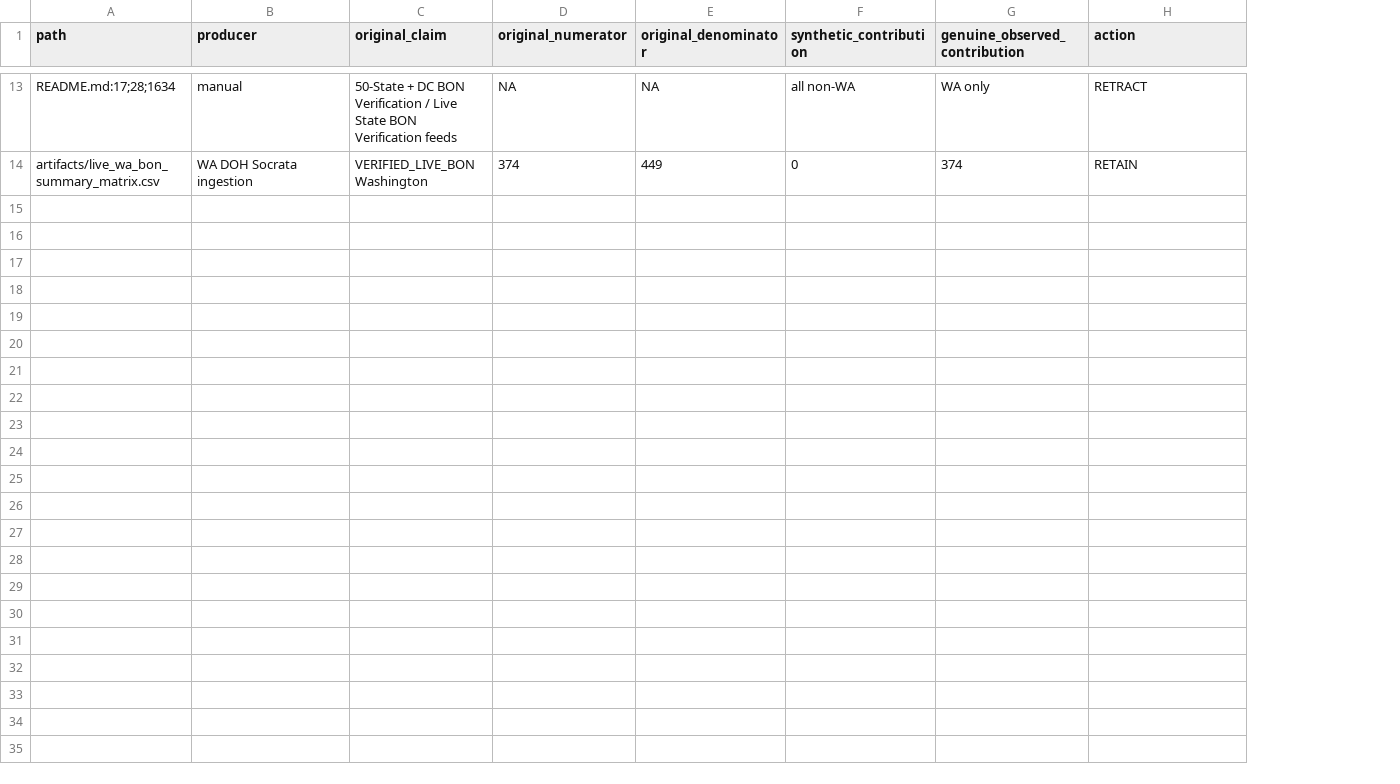
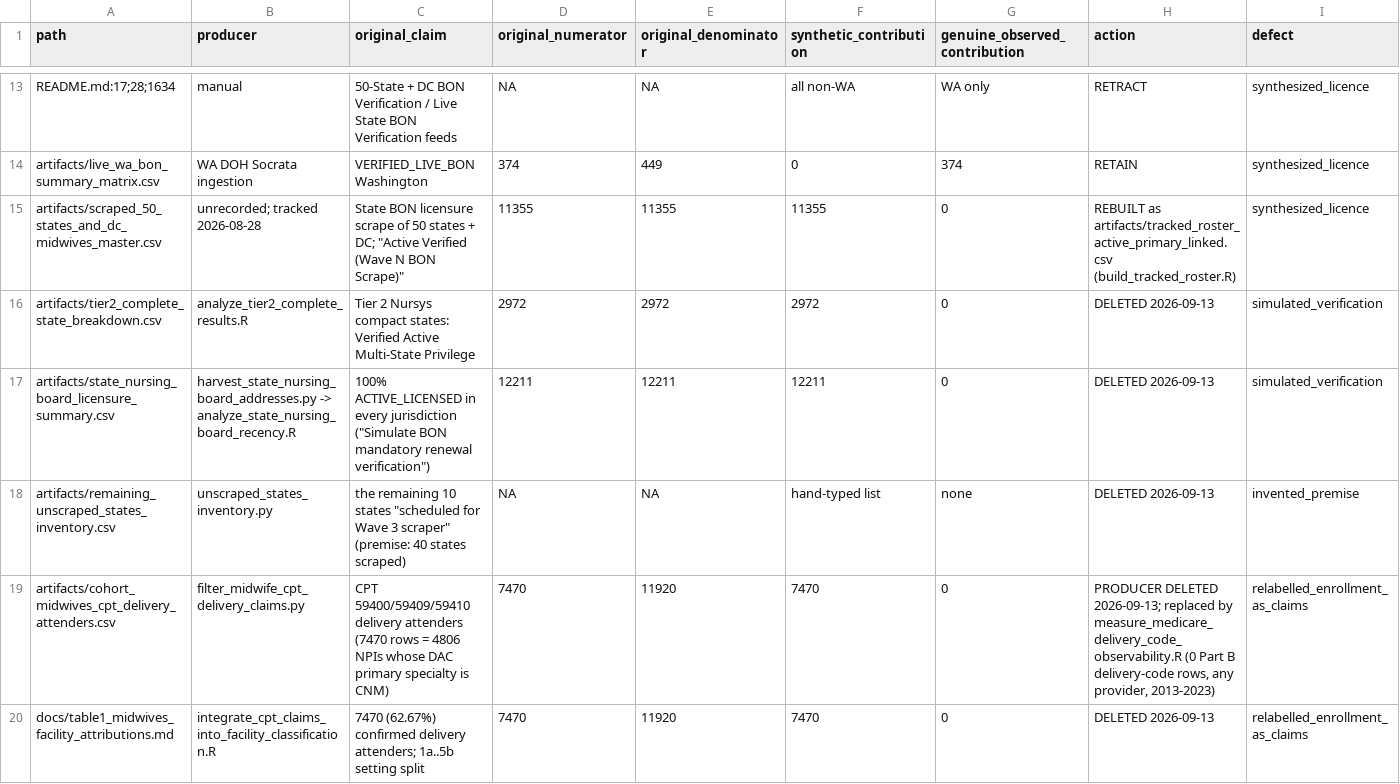
Before and after one commit to mufflyt/midwifery, a CSV file: artifacts/bon_contamination_inventory.csv, drawn as a sheet; only a part is shown, gaps mark what is left out; the diff covers the shown part only; the diff names each change by its address in the sheet, - before the commit and + after, or states it on an @@ line.

```diff
--- a/artifacts/bon_contamination_inventory.csv
+++ b/artifacts/bon_contamination_inventory.csv
+column I (defect), rows 13-14: synthesized_licence | synthesized_licence
+row 15: artifacts/scraped_50_states_and_dc_midwives_master.csv | unrecorded; tracked 2026-08-28 | State BON licensure scrape of 50 states + DC; "Active Verified (Wave N BON Scrape)" | 11355 | 11355 | 11355 | 0 | REBUILT as artifacts/tracked_roster_active_primary_linked.csv (build_tracked_roster.R) | synthesized_licence
+row 16: artifacts/tier2_complete_state_breakdown.csv | analyze_tier2_complete_results.R | Tier 2 Nursys compact states: Verified Active Multi-State Privilege | 2972 | 2972 | 2972 | 0 | DELETED 2026-09-13 | simulated_verification
+row 17: artifacts/state_nursing_board_licensure_summary.csv | harvest_state_nursing_board_addresses.py -> analyze_state_nursing_board_recency.R | 100% ACTIVE_LICENSED in every jurisdiction ("Simulate BON mandatory renewal verification") | 12211 | 12211 | 12211 | 0 | DELETED 2026-09-13 | simulated_verification
+row 18: artifacts/remaining_unscraped_states_inventory.csv | unscraped_states_inventory.py | the remaining 10 states "scheduled for Wave 3 scraper" (premise: 40 states scraped) | NA | NA | hand-typed list | none | DELETED 2026-09-13 | invented_premise
+row 19: artifacts/cohort_midwives_cpt_delivery_attenders.csv | filter_midwife_cpt_delivery_claims.py | CPT 59400/59409/59410 delivery attenders (7470 rows = 4806 NPIs whose DAC primary specialty is CNM) | 7470 | 11920 | 7470 | 0 | PRODUCER DELETED 2026-09-13; replaced by measure_medicare_delivery_code_observability.R (0 Part B delivery-code rows, any provider, 2013-2023) | relabelled_enrollment_as_claims
+row 20: docs/table1_midwives_facility_attributions.md | integrate_cpt_claims_into_facility_classification.R | 7470 (62.67%) confirmed delivery attenders; 1a..5b setting split | 7470 | 11920 | 7470 | 0 | DELETED 2026-09-13 | relabelled_enrollment_as_claims
```
Also changed, not shown: 6 added rows elsewhere in this file, 5 other files.
